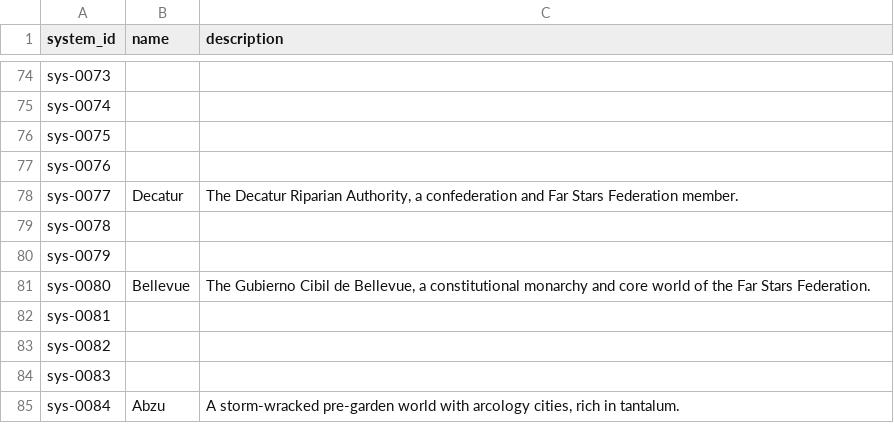
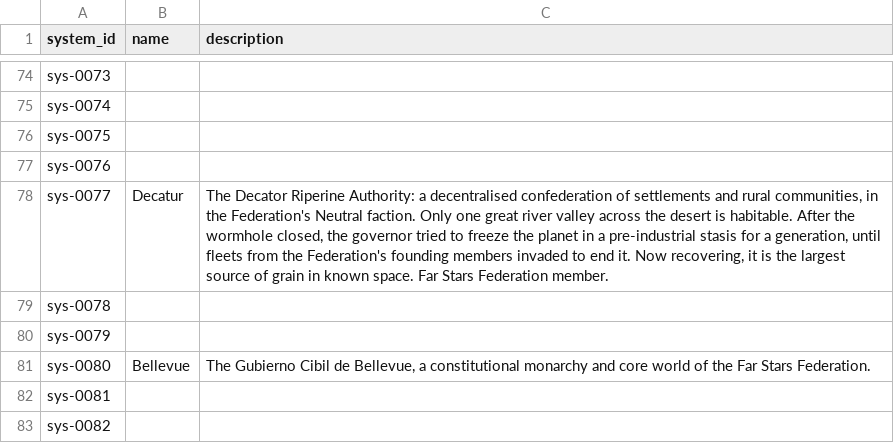
Before and after one commit to BrettlesSr/perseus_map, a CSV file: scripts/sheet-seed/Systems.csv, drawn as a sheet; only a part is shown, gaps mark what is left out; the shorter side is filled out with more unchanged rows.

```diff
--- a/scripts/sheet-seed/Systems.csv
+++ b/scripts/sheet-seed/Systems.csv
@@ -77,3 +77,3 @@ sys-0075,,
 sys-0076,,
-sys-0077,Decatur,"The Decatur Riparian Authority, a confederation and Far Stars Federation member."
+sys-0077,Decatur,"The Decator Riperine Authority: a decentralised confederation of settlements and rural communities, in the Federation's Neutral faction. Only one great river valley across the desert is habitable. After the wormhole closed, the governor tried to freeze the planet in a pre-industrial stasis for a generation, until fleets from the Federation's founding members invaded to end it. Now recovering, it is the largest source of grain in known space. Far Stars Federation member."
 sys-0078,,
```
Also changed, not shown: scripts/sheet-seed/Nations.csv, scripts/sheet-seed/Presence.csv, 8 other files.
